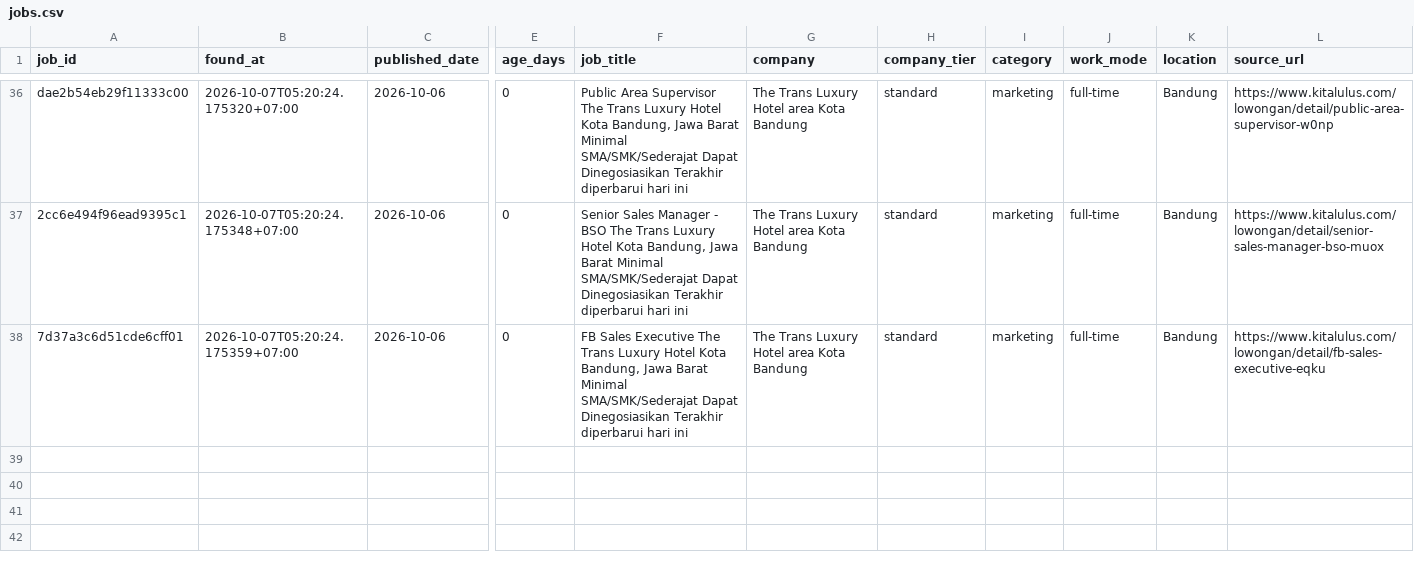
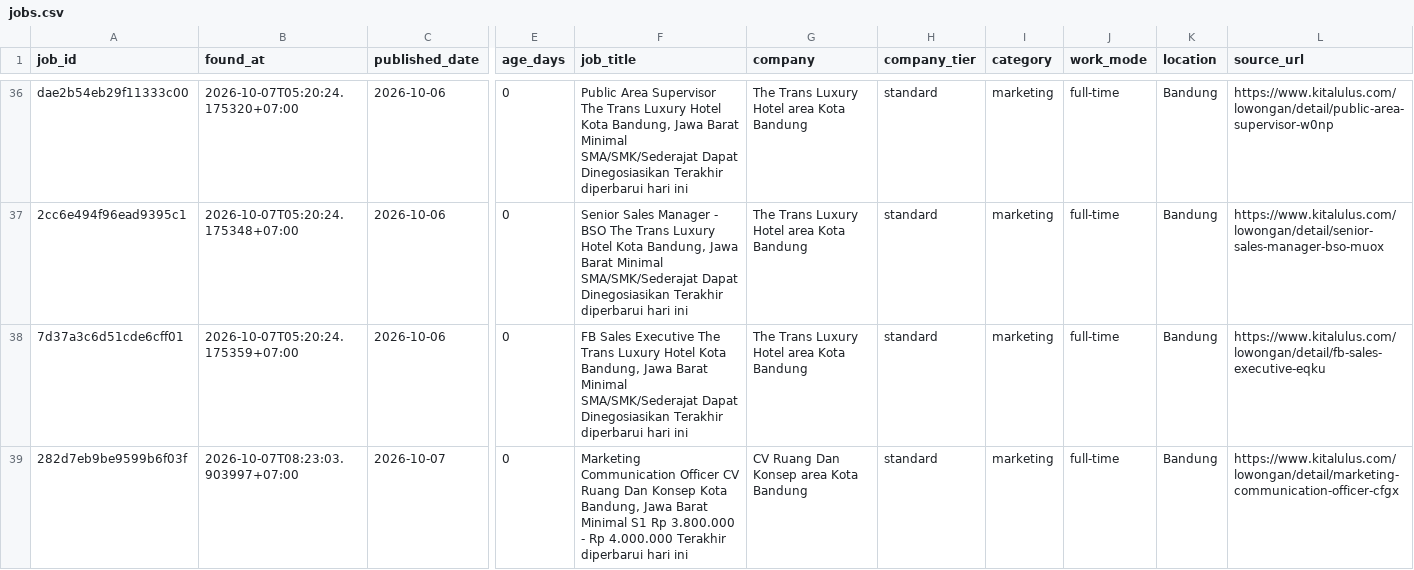
Before and after one commit to reybyoo-maker/ai-sales-agency, a CSV file: data/jobs.csv, drawn as a sheet; only a part is shown, gaps mark what is left out; rows hold the shown columns only; the diff names each change by its address in the sheet, - before the commit and + after, or states it on an @@ line.

```diff
--- a/data/jobs.csv
+++ b/data/jobs.csv
+row 39: 282d7eb9be9599b6f03f | 2026-10-07T08:23:03.903997+07:00 | 2026-10-07 | 0 | Marketing Communication Officer CV Ruang Dan Konsep Kota Bandung, Jawa Barat Minimal S1 Rp 3.800.000 - Rp 4.000.000 Terakhir diperbarui hari ini | CV Ruang Dan Konsep area Kota Bandung | standard | marketing | full-time | Bandung | https://www.kitalulus.com/lowongan/detail/marketing-communication-officer-cfgx
```
